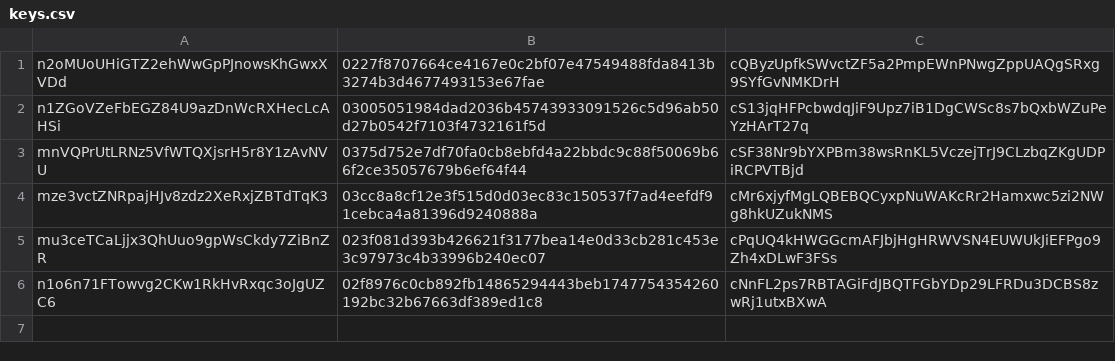
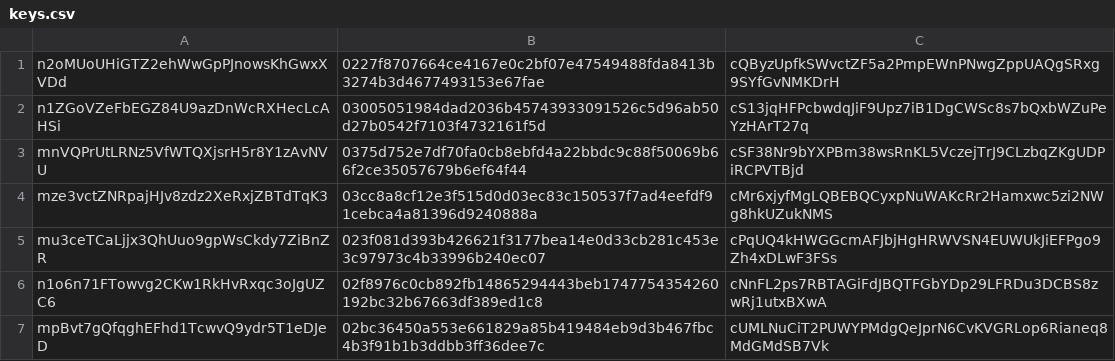
Before and after one commit to m2pathan/bitcoin_ruby_wallet, a CSV file: keys.csv, drawn as a sheet; the diff names each change by its address in the sheet, - before the commit and + after, or states it on an @@ line.

```diff
--- a/keys.csv
+++ b/keys.csv
+row 7: mpBvt7gQfqghEFhd1TcwvQ9ydr5T1eDJeD | 02bc36450a553e661829a85b419484eb9d3b467fbc4b3f91b1b3ddbb3ff36dee7c | cUMLNuCiT2PUWYPMdgQeJprN6CvKVGRLop6Rianeq8MdGMdSB7Vk
```
Also changed, not shown: 1 other file.
